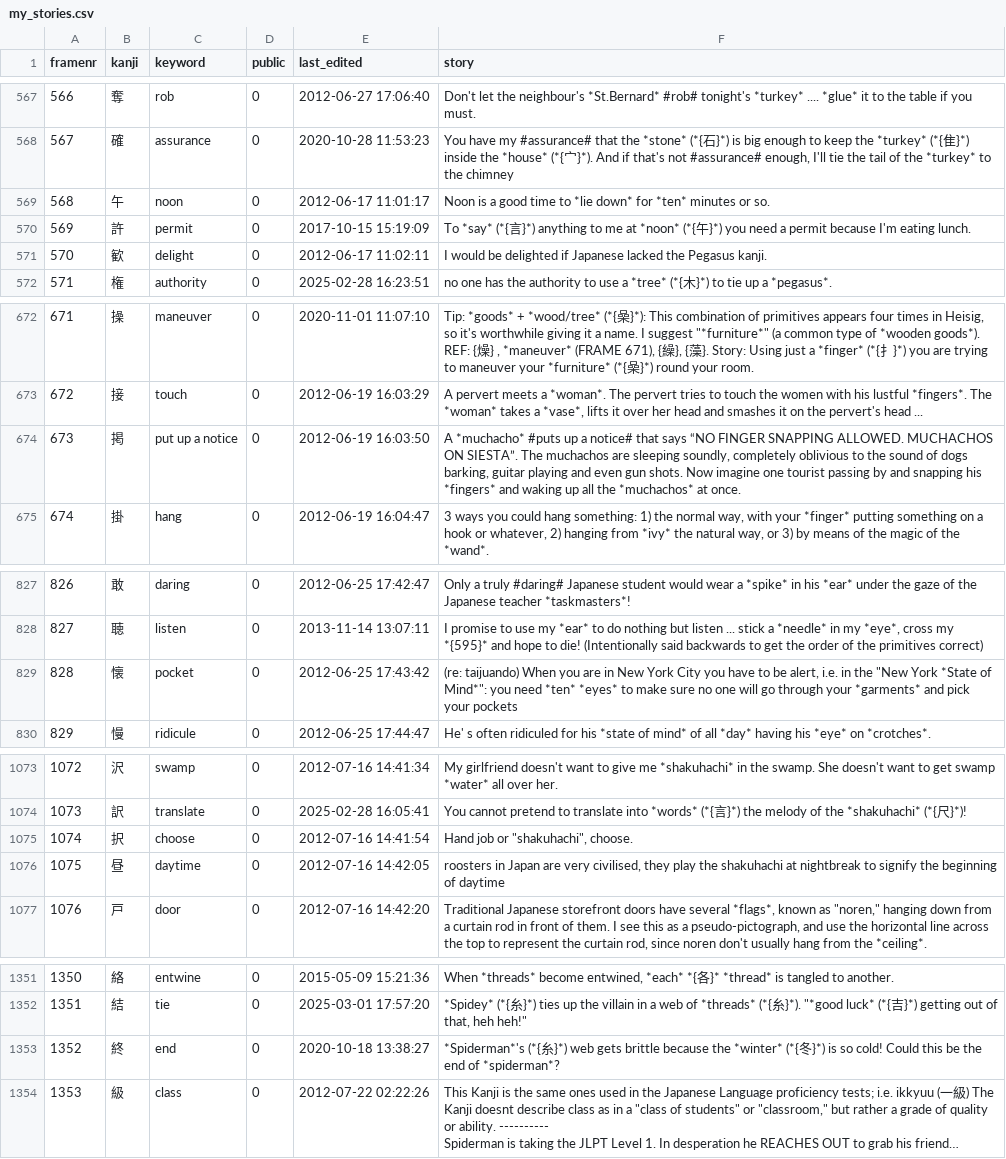
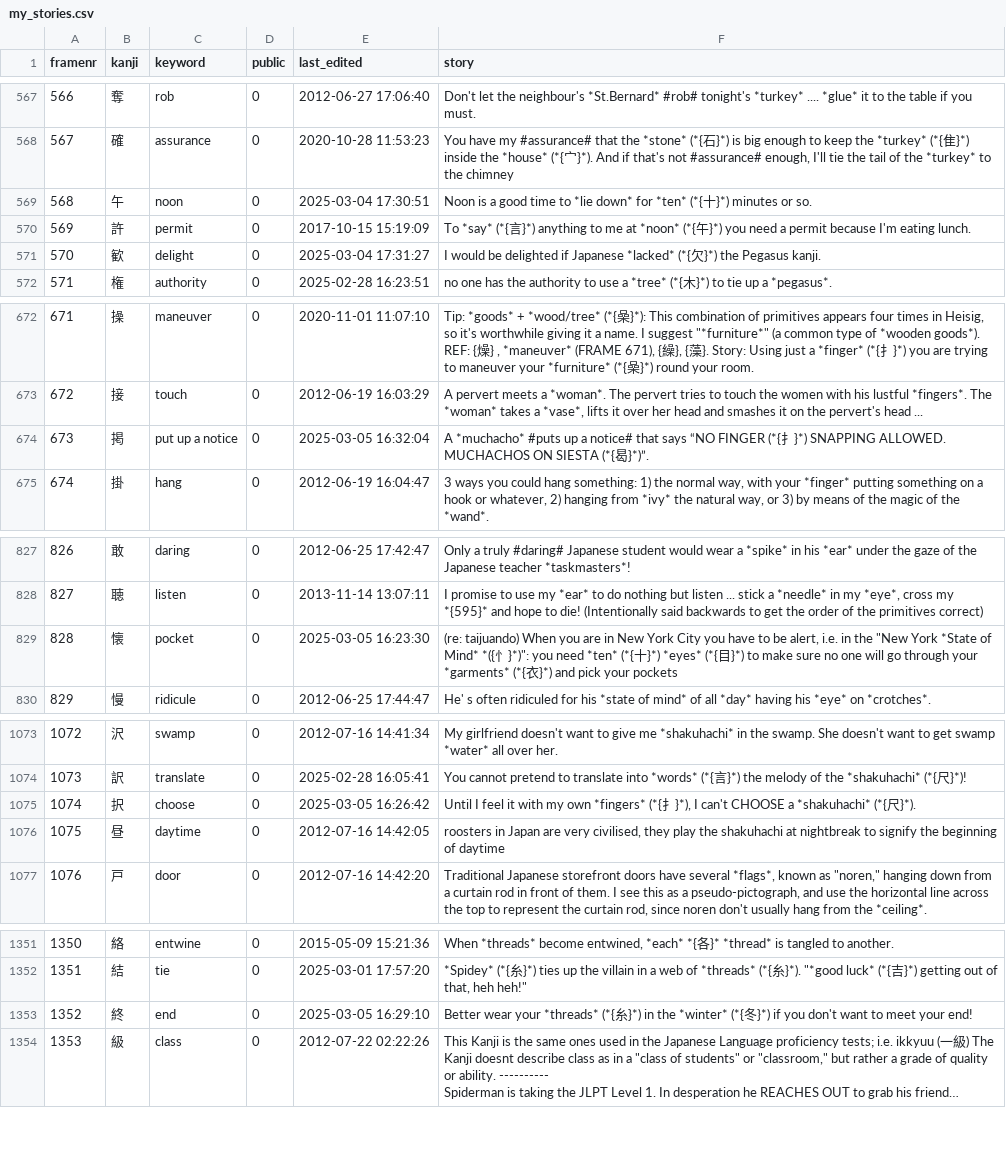
Before and after one commit to AntonioCarlini/japanese, a CSV file: external/my_stories.csv, drawn as a sheet; only a part is shown, gaps mark what is left out; long unchanged cells end in …; the diff covers the shown part only; the diff names each change by its address in the sheet, - before the commit and + after, or states it on an @@ line.

```diff
--- a/external/my_stories.csv
+++ b/external/my_stories.csv
-E569 (last_edited): 2012-06-17 11:01:17
+E569 (last_edited): 2025-03-04 17:30:51
-F569 (story): …for *ten* minutes or…
+F569 (story): …for *ten* (*{十}*) minutes or…
-E571 (last_edited): 2012-06-17 11:02:11
+E571 (last_edited): 2025-03-04 17:31:27
-F571 (story): …if Japanese lacked the Pegasus…
+F571 (story): …if Japanese *lacked* (*{欠}*) the Pegasus…
-E674 (last_edited): 2012-06-19 16:03:50
+E674 (last_edited): 2025-03-05 16:32:04
-F674 (story): …“NO FINGER SNAPPING ALLOWED. MUCHACHOS ON SIESTA”. The muchachos are sleeping soundly, completely oblivious to the sound of dogs barking, guitar playing and even gun shots. Now imagine one tourist passing by and snapping his *fingers* and waking up all the *muchachos* at once.
+F674 (story): …“NO FINGER (*{扌}*) SNAPPING ALLOWED. MUCHACHOS ON SIESTA (*{曷}*)”.
-E829 (last_edited): 2012-06-25 17:43:42
+E829 (last_edited): 2025-03-05 16:23:30
-F829 (story): …*State of Mind*": you need *ten* *eyes* to make sure no one will go through your *garments* and pick…
+F829 (story): …*State of Mind* *({忄}*)": you need *ten* (*{十}*) *eyes* (*{目}*) to make sure no one will go through your *garments* (*{衣}*) and pick…
-E1075 (last_edited): 2012-07-16 14:41:54
+E1075 (last_edited): 2025-03-05 16:26:42
-F1075 (story): Hand job or "shakuhachi", choose.
+F1075 (story): Until I feel it with my own *fingers* (*{扌}*), I can't CHOOSE a *shakuhachi* (*{尺}*).
-E1353 (last_edited): 2020-10-18 13:38:27
+E1353 (last_edited): 2025-03-05 16:29:10
-F1353 (story): *Spiderman*'s (*{糸}*) web gets brittle because the *winter* (*{冬}*) is so cold! Could this be the end of *spiderman*?
+F1353 (story): Better wear your *threads* (*{糸}*) in the *winter* (*{冬}*) if you don't want to meet your end!
```
Also changed, not shown: 2 added rows and 14 edited cells elsewhere in this file.
